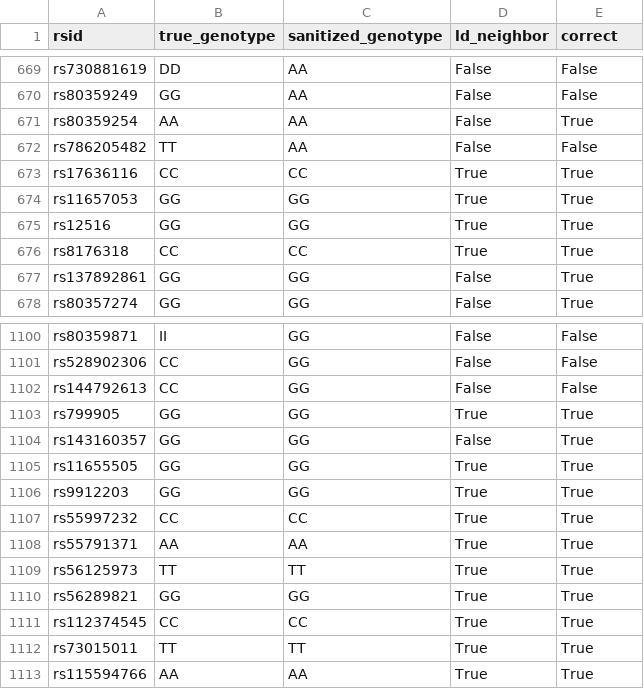
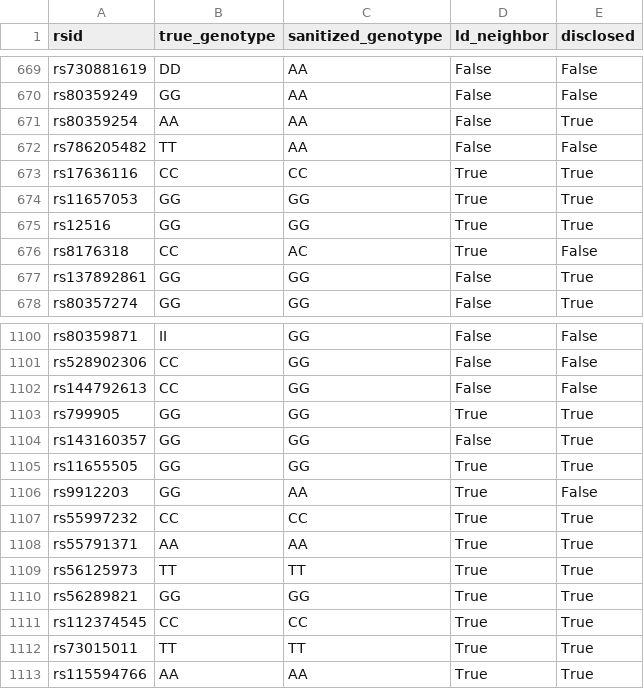
Before and after one commit to R1sh1-11/HelixGuard, a CSV file: results/redteam_helixguard.csv, drawn as a sheet; only a part is shown, gaps mark what is left out; the diff names each change by its address in the sheet, - before the commit and + after, or states it on an @@ line.

```diff
--- a/results/redteam_helixguard.csv
+++ b/results/redteam_helixguard.csv
-E1: correct
+E1: disclosed
-C676 (sanitized_genotype): CC
+C676 (sanitized_genotype): AC
-E676 (disclosed): True
+E676 (disclosed): False
-C1106 (sanitized_genotype): GG
+C1106 (sanitized_genotype): AA
-E1106 (disclosed): True
+E1106 (disclosed): False
```
Also changed, not shown: results/redteam_naive.csv, 8 other files.
